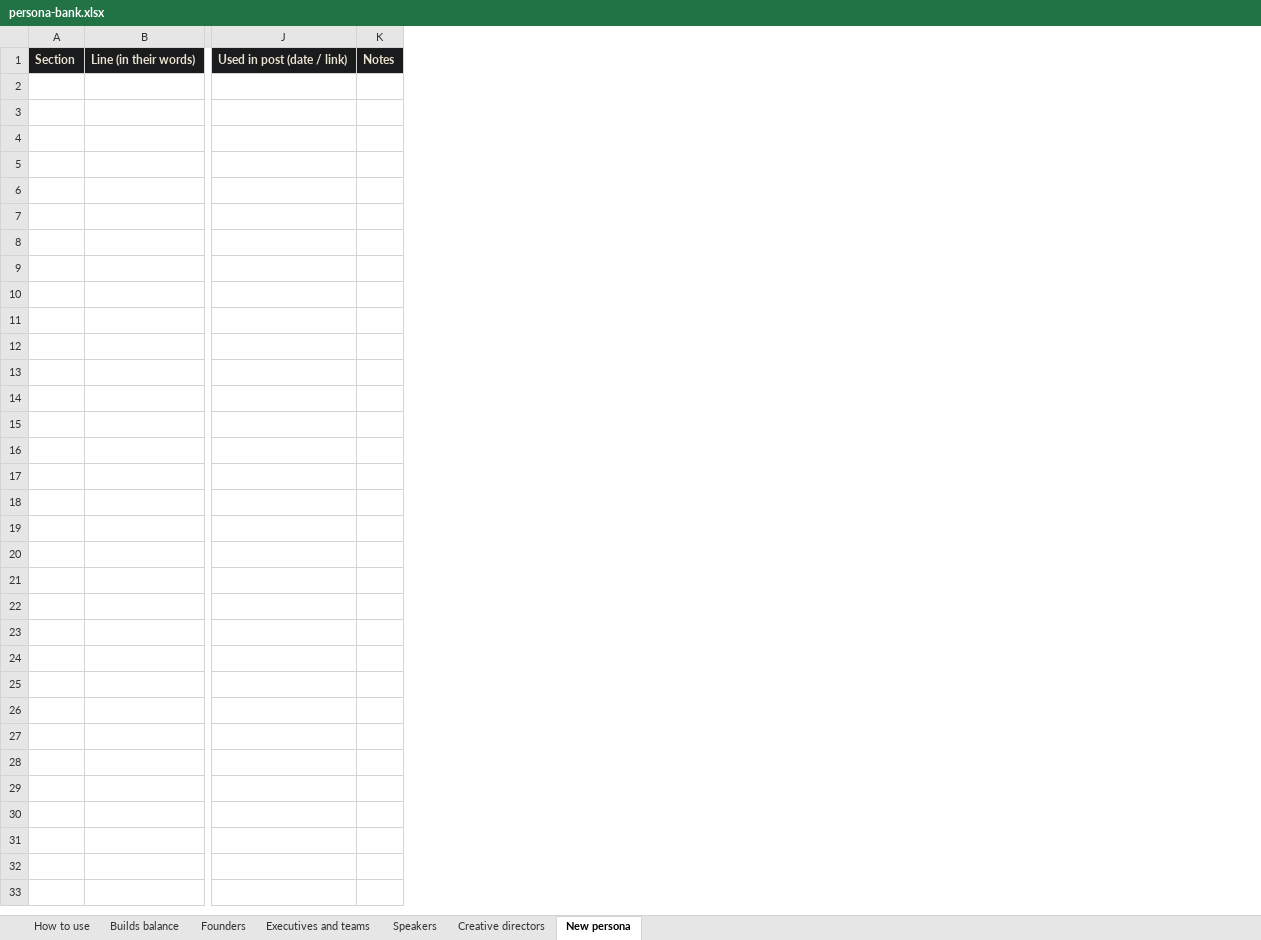
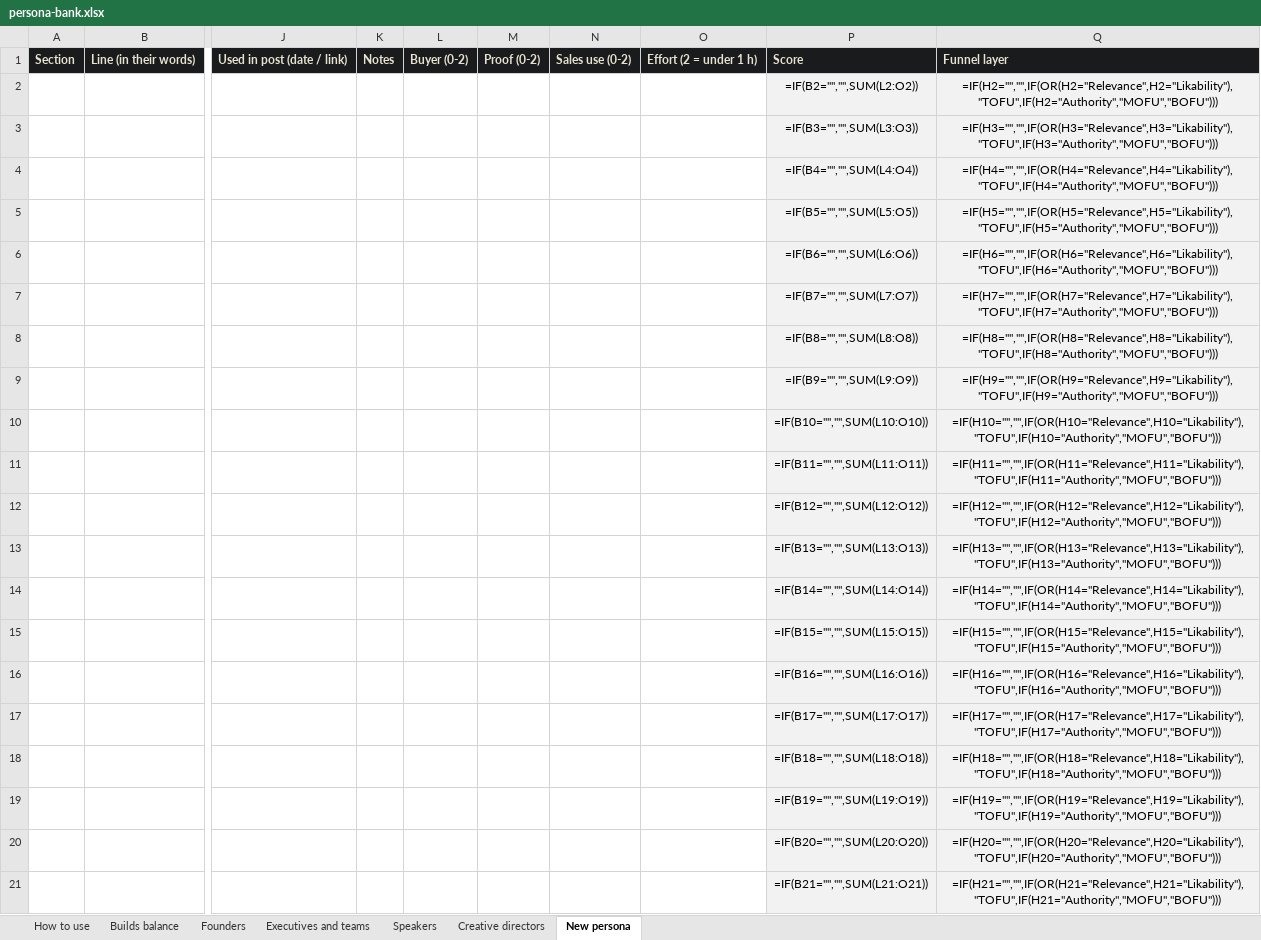
Before and after one commit to ahmed912/ahmedfetyan, an Excel workbook: hub/persona-bank.xlsx, sheet New persona, drawn as a sheet; only a part is shown, gaps mark what is left out; values as stored, in another font and other column widths than the file's, no borders; formulas without a stored value are shown as written; conditional formats not drawn; rows hold the shown columns only; the diff covers the shown part only; the diff names each change by its address in the sheet, - before the commit and + after, or states it on an @@ line.

```diff
--- a/hub/persona-bank.xlsx (sheet New persona)
+++ b/hub/persona-bank.xlsx (sheet New persona)
+column L, row 1: Buyer (0-2)
+column M, row 1: Proof (0-2)
+column N, row 1: Sales use (0-2)
+column O, row 1: Effort (2 = under 1 h)
+column P, row 1: Score
+column Q, row 1: Funnel layer
+row 2:  |  |  |  |  |  |  |  | =IF(B2="","",SUM(L2:O2)) | =IF(H2="","",IF(OR(H2="Relevance",H2="Likability"),"TOFU",IF(H2="Authority","MOFU","BOFU")))
+row 3:  |  |  |  |  |  |  |  | =IF(B3="","",SUM(L3:O3)) | =IF(H3="","",IF(OR(H3="Relevance",H3="Likability"),"TOFU",IF(H3="Authority","MOFU","BOFU")))
+row 4:  |  |  |  |  |  |  |  | =IF(B4="","",SUM(L4:O4)) | =IF(H4="","",IF(OR(H4="Relevance",H4="Likability"),"TOFU",IF(H4="Authority","MOFU","BOFU")))
+row 5:  |  |  |  |  |  |  |  | =IF(B5="","",SUM(L5:O5)) | =IF(H5="","",IF(OR(H5="Relevance",H5="Likability"),"TOFU",IF(H5="Authority","MOFU","BOFU")))
+row 6:  |  |  |  |  |  |  |  | =IF(B6="","",SUM(L6:O6)) | =IF(H6="","",IF(OR(H6="Relevance",H6="Likability"),"TOFU",IF(H6="Authority","MOFU","BOFU")))
+row 7:  |  |  |  |  |  |  |  | =IF(B7="","",SUM(L7:O7)) | =IF(H7="","",IF(OR(H7="Relevance",H7="Likability"),"TOFU",IF(H7="Authority","MOFU","BOFU")))
+row 8:  |  |  |  |  |  |  |  | =IF(B8="","",SUM(L8:O8)) | =IF(H8="","",IF(OR(H8="Relevance",H8="Likability"),"TOFU",IF(H8="Authority","MOFU","BOFU")))
+row 9:  |  |  |  |  |  |  |  | =IF(B9="","",SUM(L9:O9)) | =IF(H9="","",IF(OR(H9="Relevance",H9="Likability"),"TOFU",IF(H9="Authority","MOFU","BOFU")))
+row 10:  |  |  |  |  |  |  |  | =IF(B10="","",SUM(L10:O10)) | =IF(H10="","",IF(OR(H10="Relevance",H10="Likability"),"TOFU",IF(H10="Authority","MOFU","BOFU")))
+row 11:  |  |  |  |  |  |  |  | =IF(B11="","",SUM(L11:O11)) | =IF(H11="","",IF(OR(H11="Relevance",H11="Likability"),"TOFU",IF(H11="Authority","MOFU","BOFU")))
+row 12:  |  |  |  |  |  |  |  | =IF(B12="","",SUM(L12:O12)) | =IF(H12="","",IF(OR(H12="Relevance",H12="Likability"),"TOFU",IF(H12="Authority","MOFU","BOFU")))
+row 13:  |  |  |  |  |  |  |  | =IF(B13="","",SUM(L13:O13)) | =IF(H13="","",IF(OR(H13="Relevance",H13="Likability"),"TOFU",IF(H13="Authority","MOFU","BOFU")))
+row 14:  |  |  |  |  |  |  |  | =IF(B14="","",SUM(L14:O14)) | =IF(H14="","",IF(OR(H14="Relevance",H14="Likability"),"TOFU",IF(H14="Authority","MOFU","BOFU")))
+row 15:  |  |  |  |  |  |  |  | =IF(B15="","",SUM(L15:O15)) | =IF(H15="","",IF(OR(H15="Relevance",H15="Likability"),"TOFU",IF(H15="Authority","MOFU","BOFU")))
+row 16:  |  |  |  |  |  |  |  | =IF(B16="","",SUM(L16:O16)) | =IF(H16="","",IF(OR(H16="Relevance",H16="Likability"),"TOFU",IF(H16="Authority","MOFU","BOFU")))
+row 17:  |  |  |  |  |  |  |  | =IF(B17="","",SUM(L17:O17)) | =IF(H17="","",IF(OR(H17="Relevance",H17="Likability"),"TOFU",IF(H17="Authority","MOFU","BOFU")))
+row 18:  |  |  |  |  |  |  |  | =IF(B18="","",SUM(L18:O18)) | =IF(H18="","",IF(OR(H18="Relevance",H18="Likability"),"TOFU",IF(H18="Authority","MOFU","BOFU")))
+row 19:  |  |  |  |  |  |  |  | =IF(B19="","",SUM(L19:O19)) | =IF(H19="","",IF(OR(H19="Relevance",H19="Likability"),"TOFU",IF(H19="Authority","MOFU","BOFU")))
+row 20:  |  |  |  |  |  |  |  | =IF(B20="","",SUM(L20:O20)) | =IF(H20="","",IF(OR(H20="Relevance",H20="Likability"),"TOFU",IF(H20="Authority","MOFU","BOFU")))
+row 21:  |  |  |  |  |  |  |  | =IF(B21="","",SUM(L21:O21)) | =IF(H21="","",IF(OR(H21="Relevance",H21="Likability"),"TOFU",IF(H21="Authority","MOFU","BOFU")))
```
Also changed, not shown: 181 added rows elsewhere in this sheet, sheet Founders, sheet Executives and teams, sheet Speakers, sheet Creative directors, sheet How to use, 1 other file.
